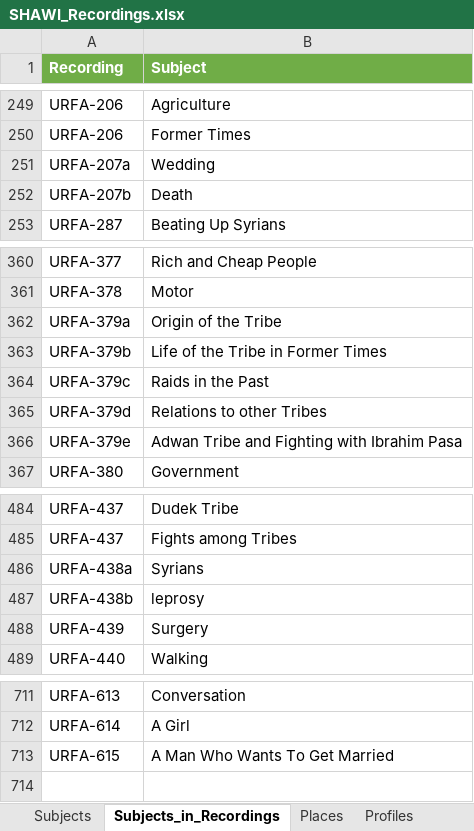
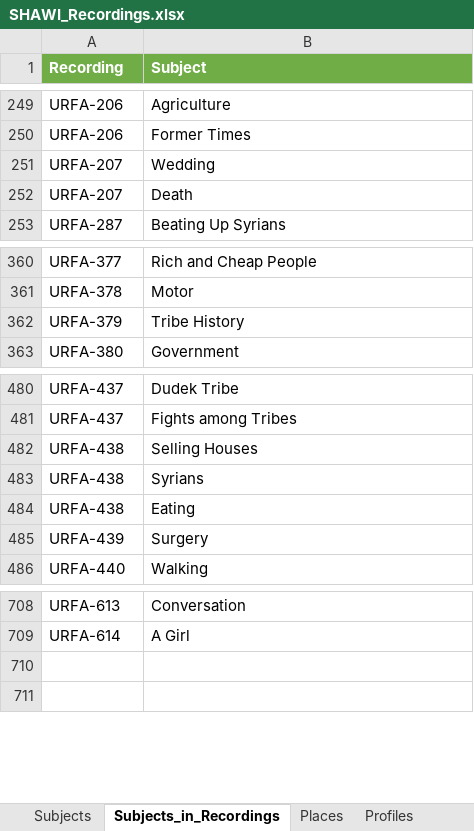
Before and after one commit to acdh-oeaw/shawi-data, an Excel workbook: 080_scripts_generic/080_01_ELAN2TEI/data/SHAWI_Recordings.xlsx, sheet Subjects_in_Recordings, drawn as a sheet; only a part is shown, gaps mark what is left out; values as stored, in another font and other column widths than the file's, no borders; table styles not drawn; removed rows and columns are numbered as before the commit, all else as after; the diff names each change by its address in the sheet, - before the commit and + after, or states it on an @@ line.

Commit message:
Disable sharepoint download and revert recordings
Conversion has new errors, the table needs to be merged manually

```diff
--- a/080_scripts_generic/080_01_ELAN2TEI/data/SHAWI_Recordings.xlsx (sheet Subjects_in_Recordings)
+++ b/080_scripts_generic/080_01_ELAN2TEI/data/SHAWI_Recordings.xlsx (sheet Subjects_in_Recordings)
-A251 (Recording): URFA-207a
+A251 (Recording): URFA-207
-A252 (Recording): URFA-207b
+A252 (Recording): URFA-207
-row 362: URFA-379a | Origin of the Tribe
-row 363: URFA-379b | Life of the Tribe in Former Times
-row 364: URFA-379c | Raids in the Past
-row 365: URFA-379d | Relations to other Tribes
-row 366: URFA-379e | Adwan Tribe and Fighting with Ibrahim Pasa
+row 362: URFA-379 | Tribe History
+row 482: URFA-438 | Selling Houses
-A483 (Recording): URFA-438a
+A483 (Recording): URFA-438
-row 487: URFA-438b | leprosy
+row 484: URFA-438 | Eating
-row 710: URFA-615 | A Man Who Wants To Get Married
+row 710: (empty)
```
Also changed, not shown: sheet Recordings, sheet Workflow, sheet Speakers_in_Recordings, sheet Speakers, sheet Subjects, 1 other file.
